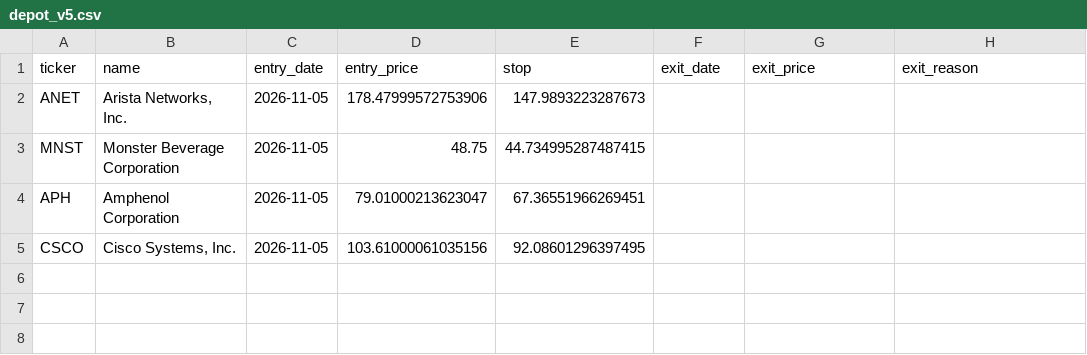
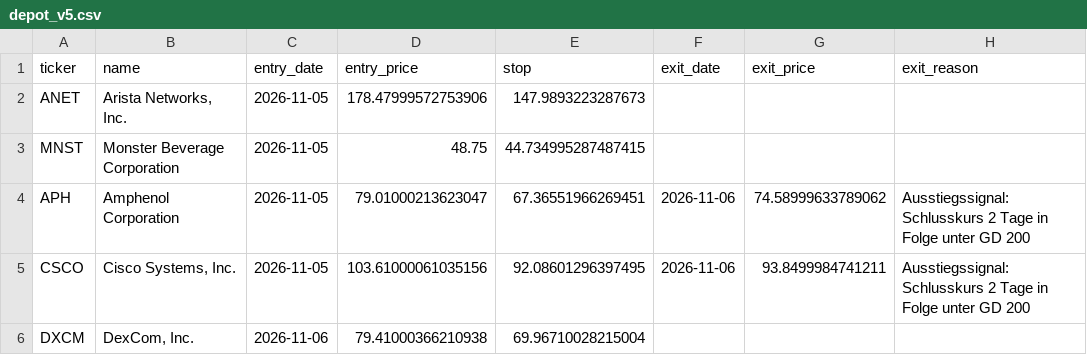
Before and after one commit to Carsten-Claude/marketlab, a CSV file: state/depot_v5.csv, drawn as a sheet.

```diff
--- a/state/depot_v5.csv
+++ b/state/depot_v5.csv
@@ -3,3 +3,4 @@ ANET,"Arista Networks, Inc.",2026-11-05,178.47999572753906,147.9893223287673,,,
 MNST,Monster Beverage Corporation,2026-11-05,48.75,44.734995287487415,,,
-APH,Amphenol Corporation,2026-11-05,79.01000213623047,67.36551966269451,,,
-CSCO,"Cisco Systems, Inc.",2026-11-05,103.61000061035156,92.08601296397495,,,
+APH,Amphenol Corporation,2026-11-05,79.01000213623047,67.36551966269451,2026-11-06,74.58999633789062,Ausstiegssignal: Schlusskurs 2 Tage in Folge unter GD 200
+CSCO,"Cisco Systems, Inc.",2026-11-05,103.61000061035156,92.08601296397495,2026-11-06,93.8499984741211,Ausstiegssignal: Schlusskurs 2 Tage in Folge unter GD 200
+DXCM,"DexCom, Inc.",2026-11-06,79.41000366210938,69.96710028215004,,,
```
Also changed, not shown: state/depot_signal.csv, 4 other files.
